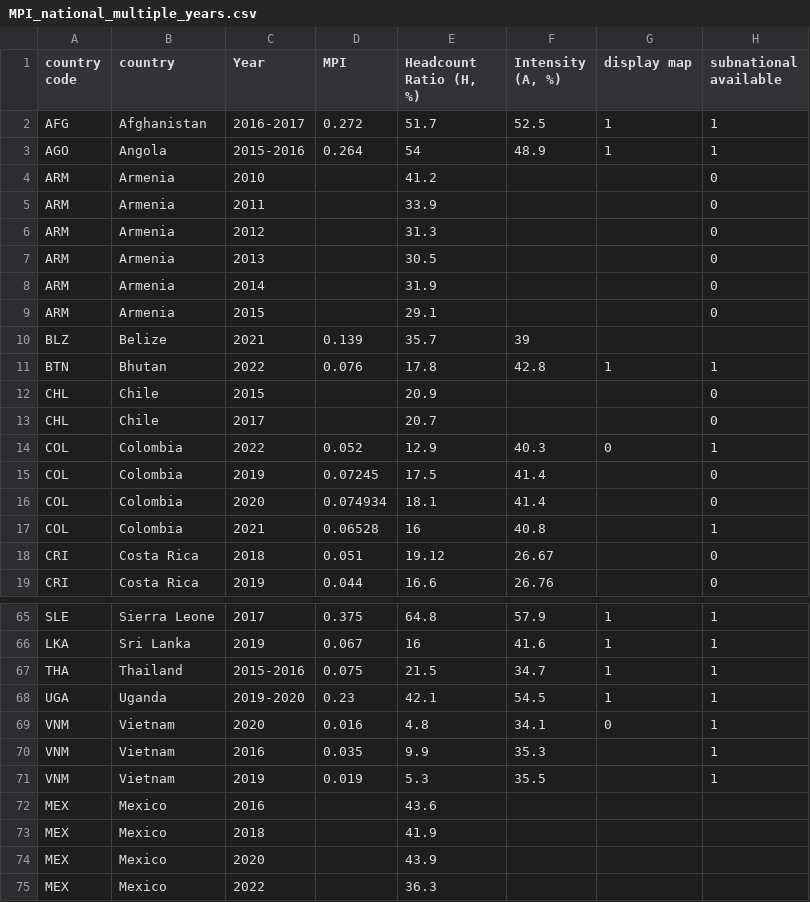
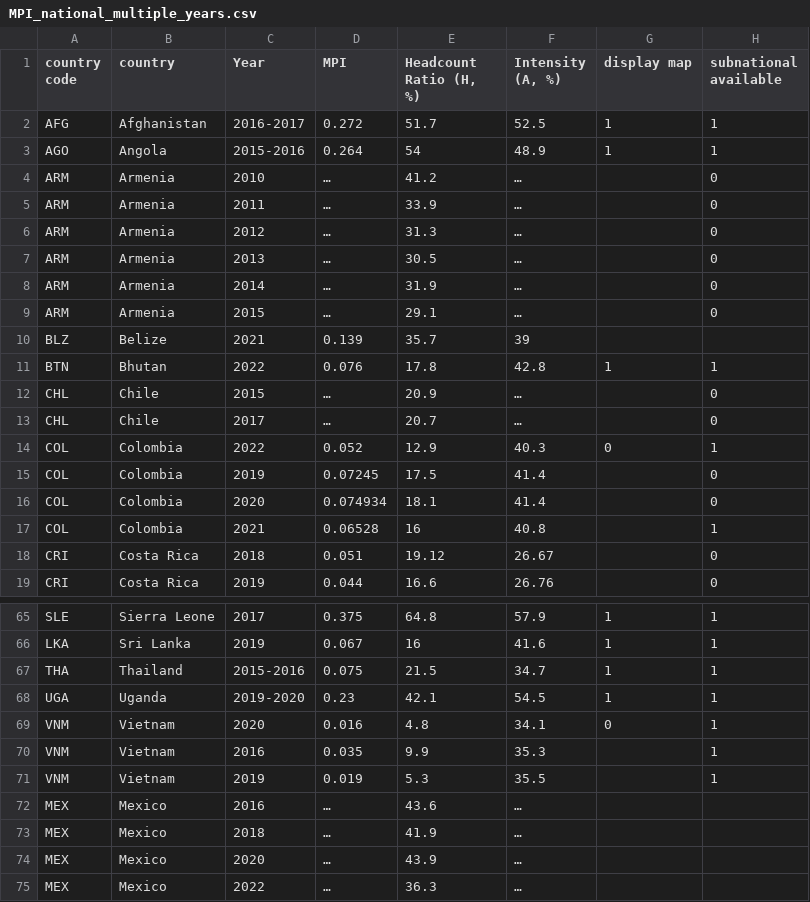
Before and after one commit to UNDP-Data/dv-MPI-poverty-index-data-repo, a CSV file: MPI_national_multiple_years.csv, drawn as a sheet; only a part is shown, gaps mark what is left out; the diff names each change by its address in the sheet, - before the commit and + after, or states it on an @@ line.

Commit message:
Update MPI_national_multiple_years.csv

```diff
--- a/MPI_national_multiple_years.csv
+++ b/MPI_national_multiple_years.csv
-D4:D9 (MPI): (empty)
+D4:D9 (MPI): …
-F4:F9 (Intensity (A, %)): (empty)
+F4:F9 (Intensity (A, %)): …
-D12:D13 (MPI): (empty)
+D12:D13 (MPI): …
-F12:F13 (Intensity (A, %)): (empty)
+F12:F13 (Intensity (A, %)): …
-D72:D75 (MPI): (empty)
+D72:D75 (MPI): …
-F72:F75 (Intensity (A, %)): (empty)
+F72:F75 (Intensity (A, %)): …
```
